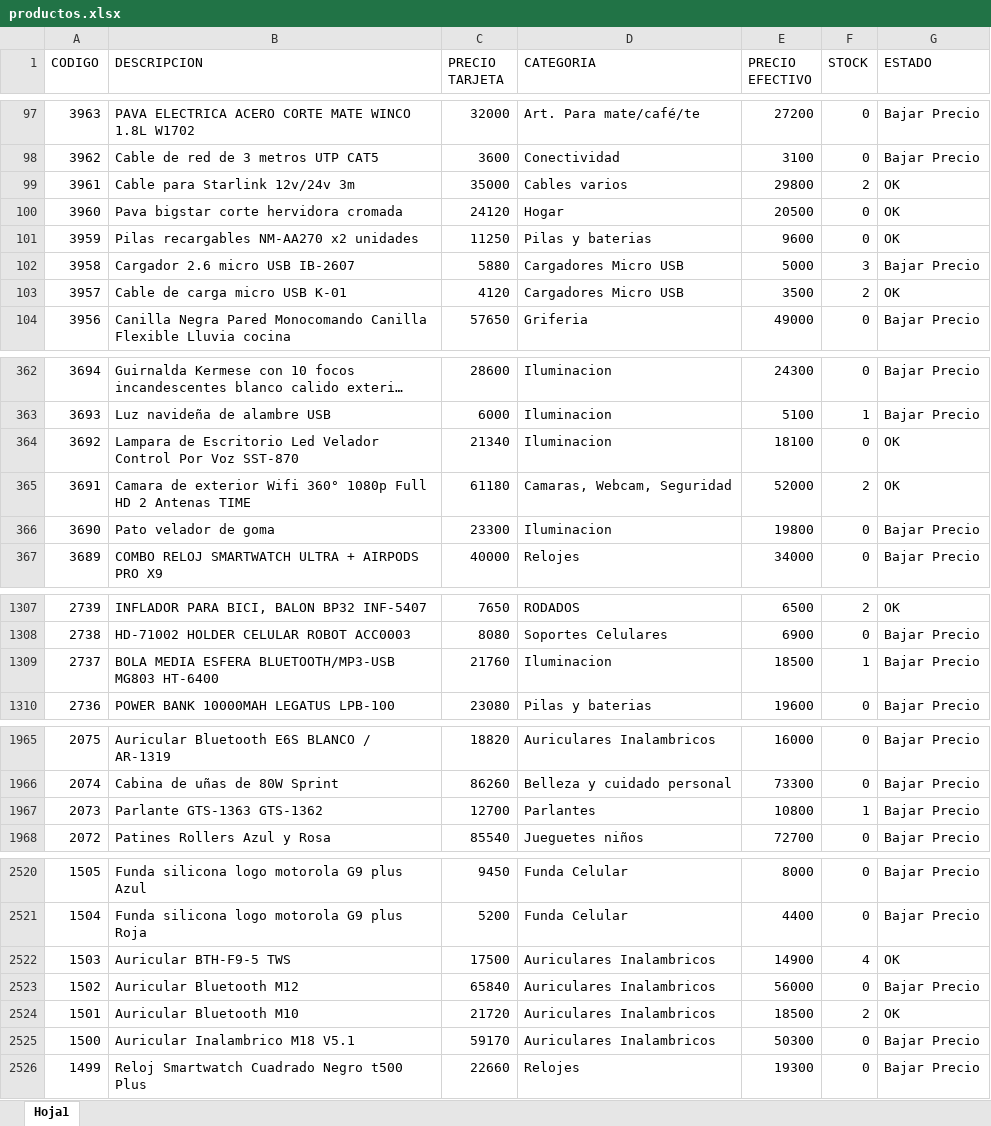
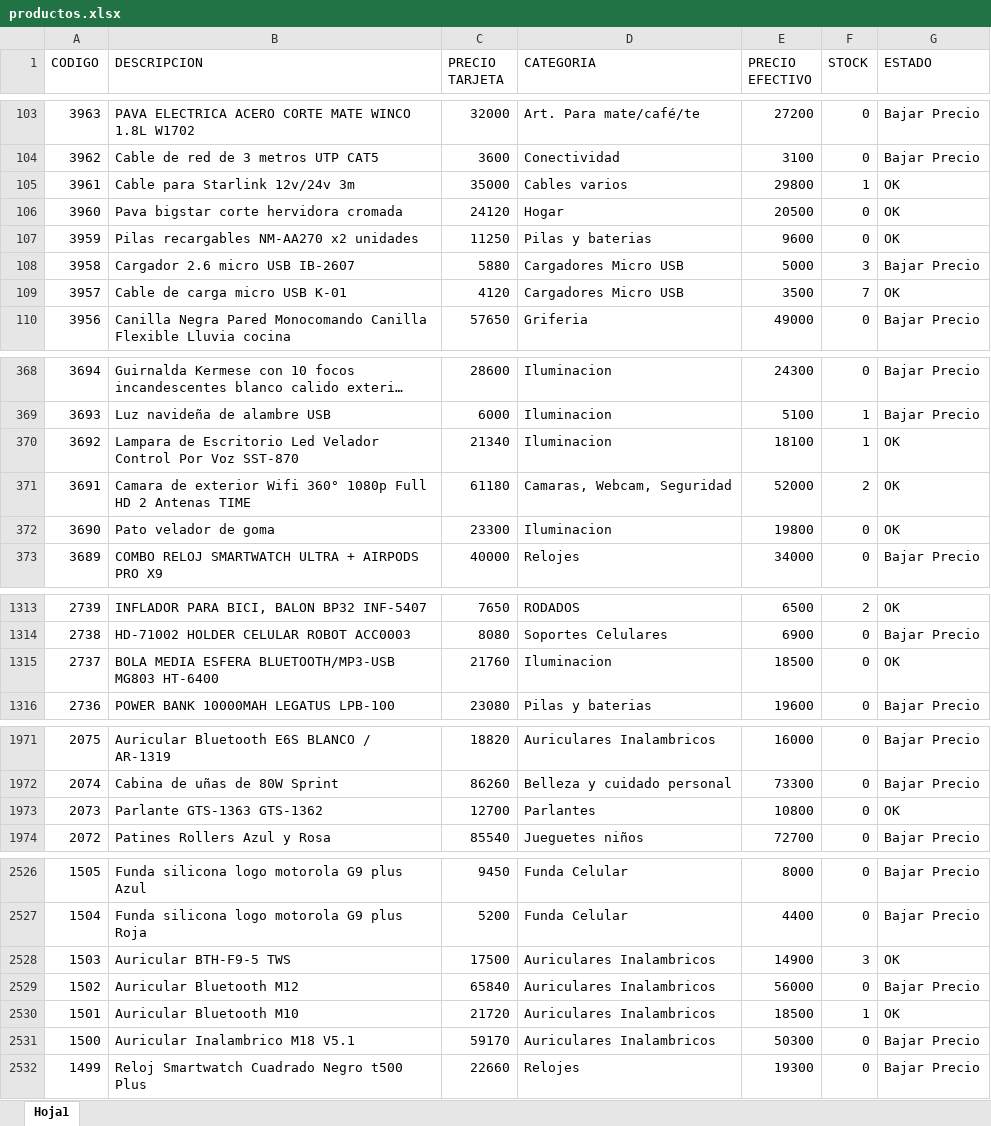
Before and after one commit to Nickbaster/tecnocodys, an Excel workbook: productos.xlsx, sheet Hoja1, drawn as a sheet; only a part is shown, gaps mark what is left out; long unchanged cells end in …; values as stored, in another font and other column widths than the file's, no borders; addresses are those after the commit; the diff covers the shown part only; the diff names each change by its address in the sheet, - before the commit and + after, or states it on an @@ line.

```diff
--- a/productos.xlsx (sheet Hoja1)
+++ b/productos.xlsx (sheet Hoja1)
-F105 (STOCK): 2
+F105 (STOCK): 1
-F109 (STOCK): 2
+F109 (STOCK): 7
-F370 (STOCK): 0
+F370 (STOCK): 1
-G372 (ESTADO): Bajar Precio
+G372 (ESTADO): OK
-F1315 (STOCK): 1
+F1315 (STOCK): 0
-G1315 (ESTADO): Bajar Precio
+G1315 (ESTADO): OK
-F1973 (STOCK): 1
+F1973 (STOCK): 0
-G1973 (ESTADO): Bajar Precio
+G1973 (ESTADO): OK
-F2528 (STOCK): 4
+F2528 (STOCK): 3
-F2530 (STOCK): 2
+F2530 (STOCK): 1
```
Also changed, not shown: 6 added rows and 60 edited cells elsewhere in this sheet, 14 other files.
